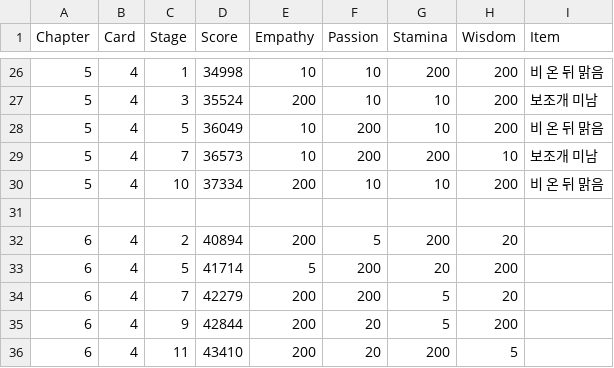
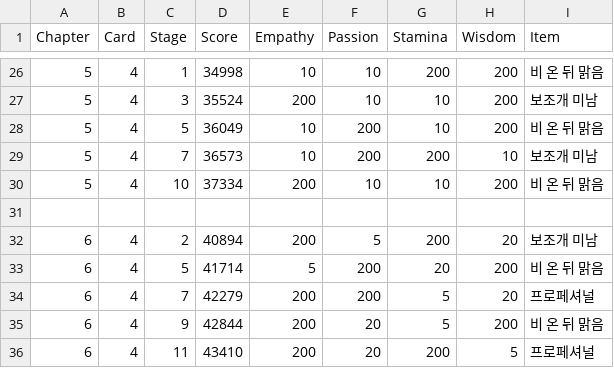
Before and after one commit to imFlyLikeG6/imflylikeg6.github.io, a CSV file: script/RM_story.csv, drawn as a sheet; only a part is shown, gaps mark what is left out.

Commit message:
Update RM_story.csv

```diff
--- a/script/RM_story.csv
+++ b/script/RM_story.csv
@@ -31,6 +31,6 @@ Chapter,Card,Stage,Score,Empathy,Passion,Stamina,Wisdom,Item
 
-6,4,2,40894,200,5,200,20,
-6,4,5,41714,5,200,20,200,
-6,4,7,42279,200,200,5,20,
-6,4,9,42844,200,20,5,200,
-6,4,11,43410,200,20,200,5,
+6,4,2,40894,200,5,200,20,보조개 미남
+6,4,5,41714,5,200,20,200,비 온 뒤 맑음
+6,4,7,42279,200,200,5,20,프로페셔널
+6,4,9,42844,200,20,5,200,비 온 뒤 맑음
+6,4,11,43410,200,20,200,5,프로페셔널
```
